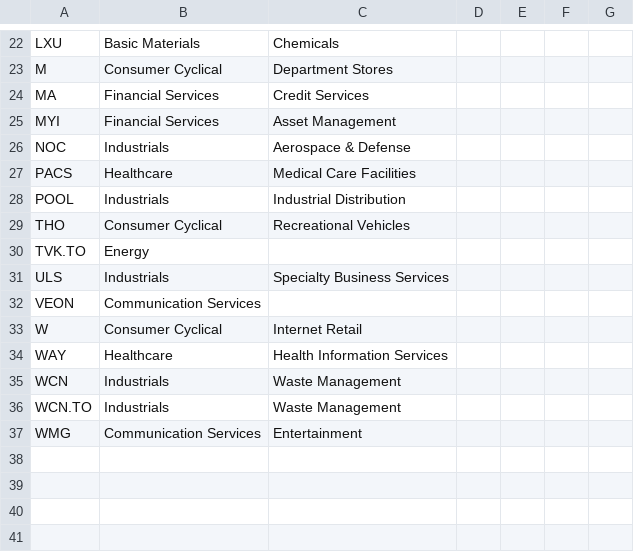
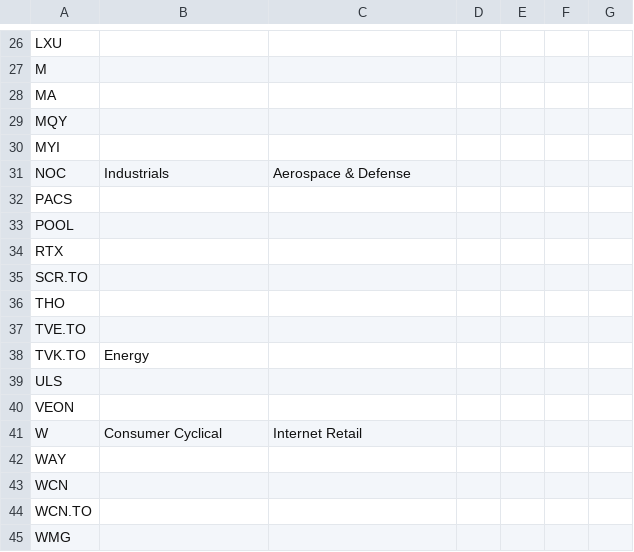
Before and after one commit to becharamezannar-eng/breakout-scanner, a CSV file: reports/sectors.csv, drawn as a sheet; only a part is shown, gaps mark what is left out; addresses are those after the commit; the diff covers the shown part only; the diff names each change by its address in the sheet, - before the commit and + after, or states it on an @@ line.

```diff
--- a/reports/sectors.csv
+++ b/reports/sectors.csv
-B26: Basic Materials
+B26: (empty)
-C26: Chemicals
+C26: (empty)
-B27: Consumer Cyclical
+B27: (empty)
-C27: Department Stores
+C27: (empty)
-B28: Financial Services
+B28: (empty)
-C28: Credit Services
+C28: (empty)
+row 29: MQY
-B30: Financial Services
+B30: (empty)
-C30: Asset Management
+C30: (empty)
-B32: Healthcare
+B32: (empty)
-C32: Medical Care Facilities
+C32: (empty)
-B33: Industrials
+B33: (empty)
-C33: Industrial Distribution
+C33: (empty)
+row 34: RTX
+row 35: SCR.TO
-B36: Consumer Cyclical
+B36: (empty)
-C36: Recreational Vehicles
+C36: (empty)
+row 37: TVE.TO
-B39: Industrials
+B39: (empty)
-C39: Specialty Business Services
+C39: (empty)
-B40: Communication Services
+B40: (empty)
-B42: Healthcare
+B42: (empty)
-C42: Health Information Services
+C42: (empty)
-B43:B44: Industrials
+B43:B44: (empty)
-C43:C44: Waste Management
+C43:C44: (empty)
-B45: Communication Services
+B45: (empty)
-C45: Entertainment
+C45: (empty)
```
Also changed, not shown: 4 added rows and 30 edited cells elsewhere in this file, reports/tracker.csv, 2 other files.
